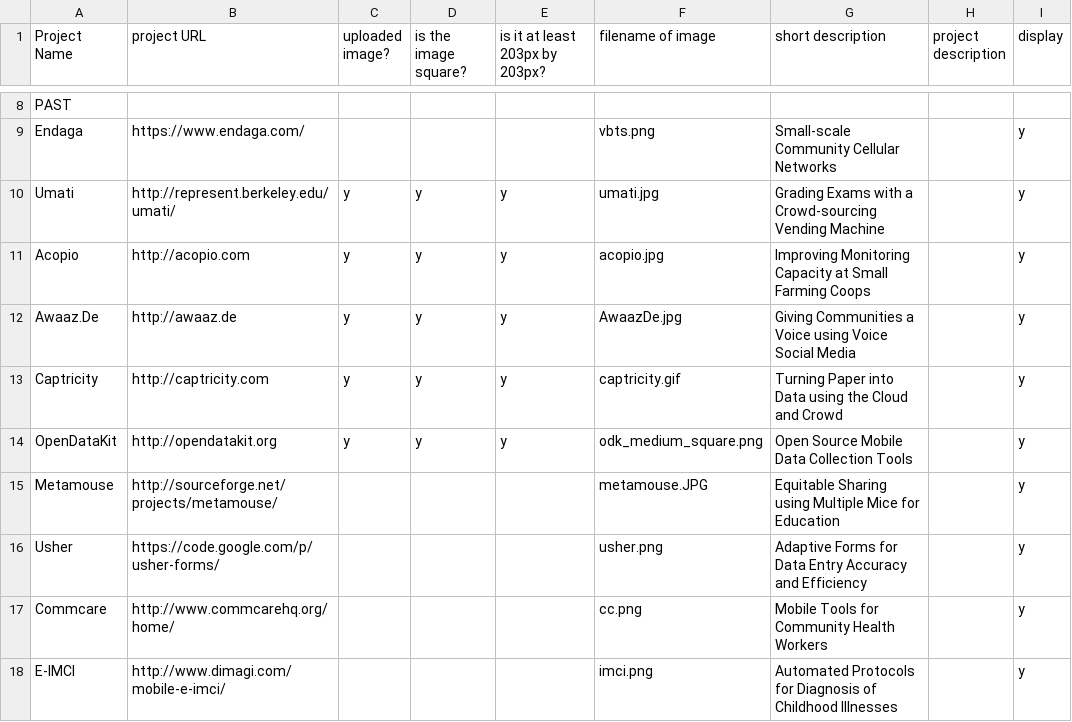
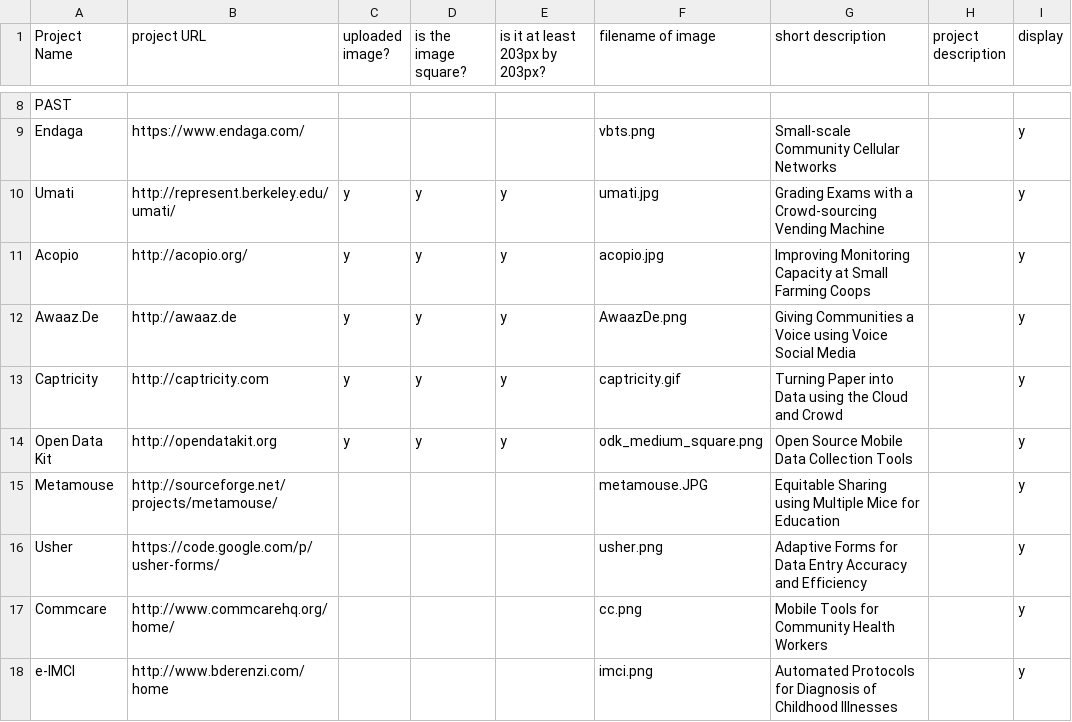
Before and after one commit to Noura/represent, a CSV file: data/Projects - Sheet1.csv, drawn as a sheet; only a part is shown, gaps mark what is left out.

```diff
--- a/data/Projects - Sheet1.csv
+++ b/data/Projects - Sheet1.csv
@@ -10,6 +10,6 @@ Endaga,https://www.endaga.com/,,,,vbts.png,Small-scale Community Cellular Networ
 Umati,http://represent.berkeley.edu/umati/,y,y,y,umati.jpg,Grading Exams with a Crowd-sourcing Vending Machine,,y
-Acopio,http://acopio.com,y,y,y,acopio.jpg,Improving Monitoring Capacity at Small Farming Coops,,y
-Awaaz.De,http://awaaz.de,y,y,y,AwaazDe.jpg,Giving Communities a Voice using Voice Social Media,,y
+Acopio,http://acopio.org/,y,y,y,acopio.jpg,Improving Monitoring Capacity at Small Farming Coops,,y
+Awaaz.De,http://awaaz.de,y,y,y,AwaazDe.png,Giving Communities a Voice using Voice Social Media,,y
 Captricity,http://captricity.com,y,y,y,captricity.gif,Turning Paper into Data using the Cloud and Crowd,,y
-OpenDataKit,http://opendatakit.org ,y,y,y,odk_medium_square.png,Open Source Mobile Data Collection Tools,,y
+Open Data Kit,http://opendatakit.org ,y,y,y,odk_medium_square.png,Open Source Mobile Data Collection Tools,,y
 Metamouse,http://sourceforge.net/projects/metamouse/,,,,metamouse.JPG,Equitable Sharing using Multiple Mice for  Education,,y
@@ -17,2 +17,2 @@ Usher,https://code.google.com/p/usher-forms/,,,,usher.png,Adaptive Forms for Dat
 Commcare,http://www.commcarehq.org/home/,,,,cc.png,Mobile Tools for Community Health Workers,,y
-E-IMCI,http://www.dimagi.com/mobile-e-imci/,,,,imci.png,Automated Protocols for Diagnosis of Childhood Illnesses,,y
+e-IMCI,http://www.bderenzi.com/home,,,,imci.png,Automated Protocols for Diagnosis of Childhood Illnesses,,y
```
Also changed, not shown: 13 other files.
